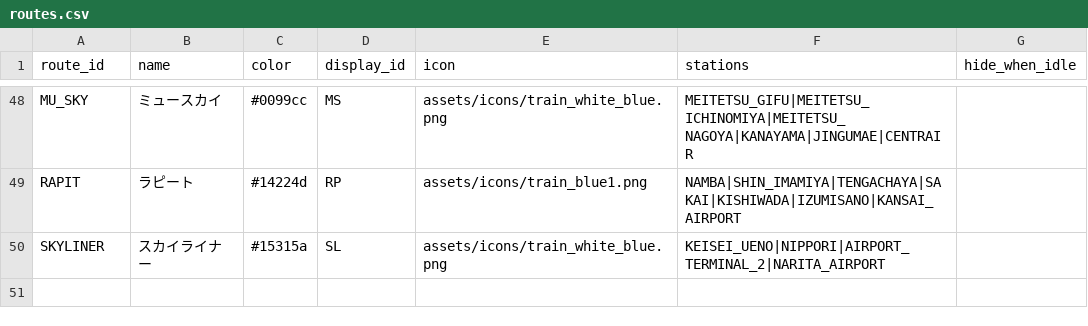
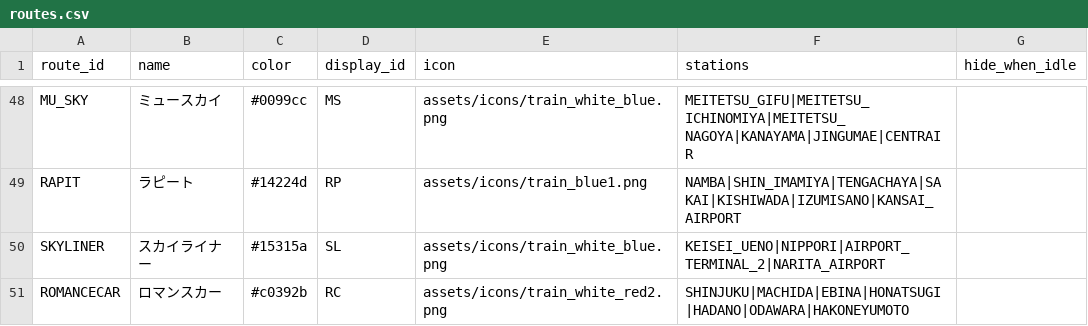
Before and after one commit to tetsuhagi/tetsudou-map-jp, a CSV file: data/routes.csv, drawn as a sheet; only a part is shown, gaps mark what is left out; the diff names each change by its address in the sheet, - before the commit and + after, or states it on an @@ line.

```diff
--- a/data/routes.csv
+++ b/data/routes.csv
+row 51: ROMANCECAR | ロマンスカー | #c0392b | RC | assets/icons/train_white_red2.png | SHINJUKU|MACHIDA|EBINA|HONATSUGI|HADANO|ODAWARA|HAKONEYUMOTO
```
Also changed, not shown: data/stations.csv, 8 other files.
